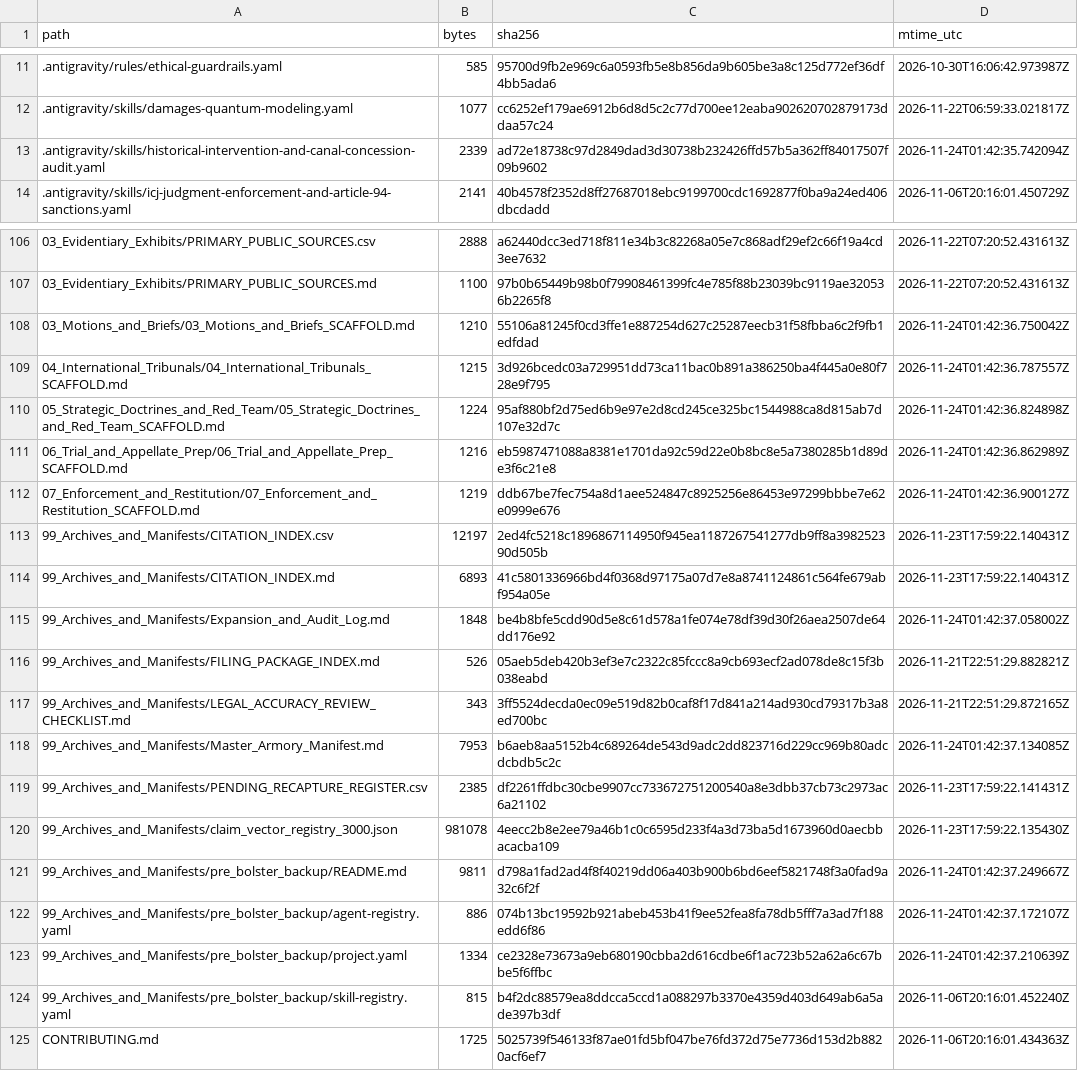
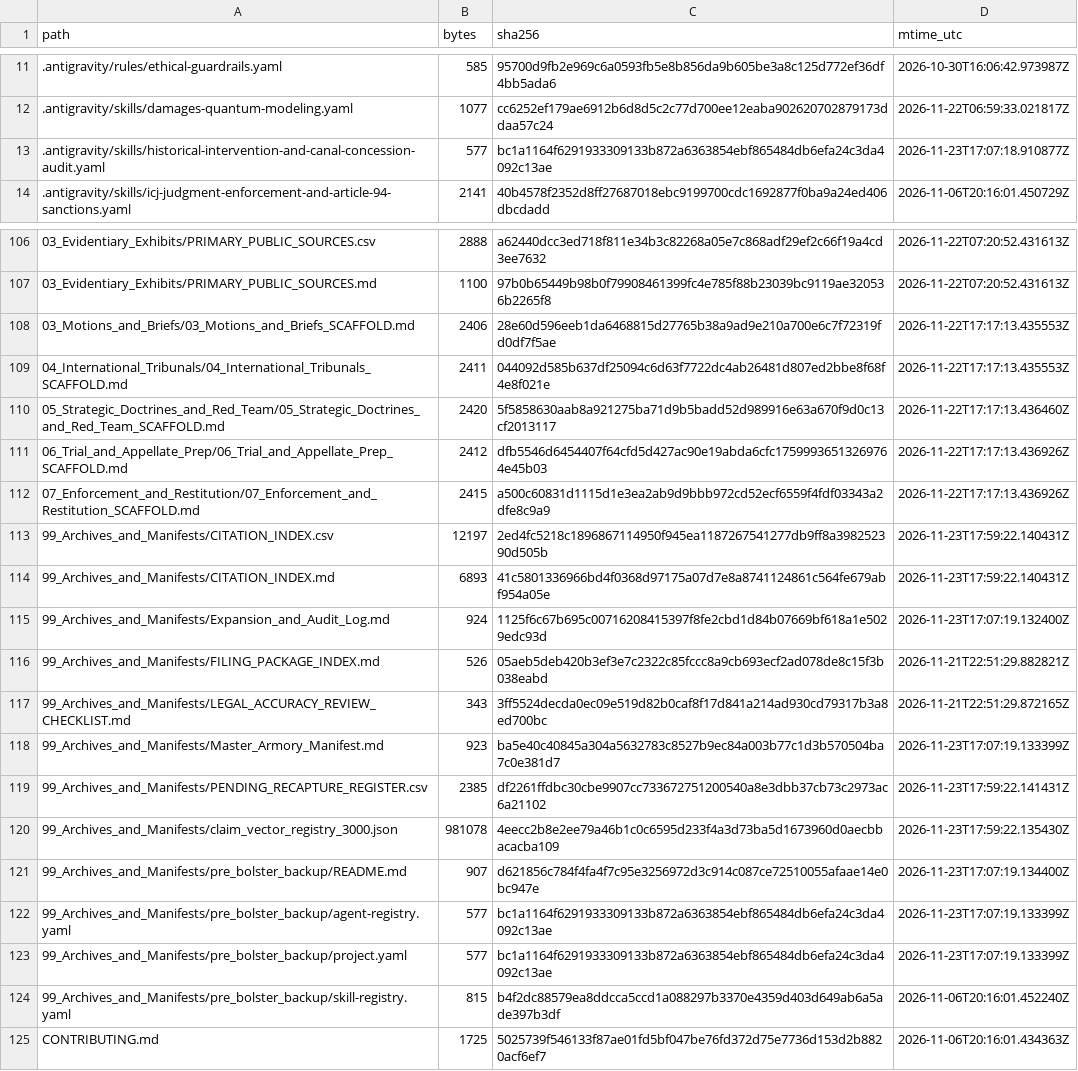
Before and after one commit to GlobalRestitutionAlliance/turtle-island-us-ca-paskenta-band-of-nomlaki-indians-of-cali-master-litigation, a CSV file: 99_Archives_and_Manifests/MANIFEST_SHA256.csv, drawn as a sheet; only a part is shown, gaps mark what is left out; the diff covers the shown part only.

```diff
--- a/99_Archives_and_Manifests/MANIFEST_SHA256.csv
+++ b/99_Archives_and_Manifests/MANIFEST_SHA256.csv
@@ -12,3 +12,3 @@ path,bytes,sha256,mtime_utc
 .antigravity/skills/damages-quantum-modeling.yaml,1077,cc6252ef179ae6912b6d8d5c2c77d700ee12eaba902620702879173ddaa57c24,2026-11-22T06:59:33.021817Z
-.antigravity/skills/historical-intervention-and-canal-concession-audit.yaml,2339,ad72e18738c97d2849dad3d30738b232426ffd57b5a362ff84017507f09b9602,2026-11-24T01:42:35.742094Z
+.antigravity/skills/historical-intervention-and-canal-concession-audit.yaml,577,bc1a1164f6291933309133b872a6363854ebf865484db6efa24c3da4092c13ae,2026-11-23T17:07:18.910877Z
 .antigravity/skills/icj-judgment-enforcement-and-article-94-sanctions.yaml,2141,40b4578f2352d8ff27687018ebc9199700cdc1692877f0ba9a24ed406dbcdadd,2026-11-06T20:16:01.450729Z
@@ -107,18 +107,18 @@ path,bytes,sha256,mtime_utc
 03_Evidentiary_Exhibits/PRIMARY_PUBLIC_SOURCES.md,1100,97b0b65449b98b0f79908461399fc4e785f88b23039bc9119ae320536b2265f8,2026-11-22T07:20:52.431613Z
-03_Motions_and_Briefs/03_Motions_and_Briefs_SCAFFOLD.md,1210,55106a81245f0cd3ffe1e887254d627c25287eecb31f58fbba6c2f9fb1edfdad,2026-11-24T01:42:36.750042Z
-04_International_Tribunals/04_International_Tribunals_SCAFFOLD.md,1215,3d926bcedc03a729951dd73ca11bac0b891a386250ba4f445a0e80f728e9f795,2026-11-24T01:42:36.787557Z
-05_Strategic_Doctrines_and_Red_Team/05_Strategic_Doctrines_and_Red_Team_SCAFFOLD.md,1224,95af880bf2d75ed6b9e97e2d8cd245ce325bc1544988ca8d815ab7d107e32d7c,2026-11-24T01:42:36.824898Z
-06_Trial_and_Appellate_Prep/06_Trial_and_Appellate_Prep_SCAFFOLD.md,1216,eb5987471088a8381e1701da92c59d22e0b8bc8e5a7380285b1d89de3f6c21e8,2026-11-24T01:42:36.862989Z
-07_Enforcement_and_Restitution/07_Enforcement_and_Restitution_SCAFFOLD.md,1219,ddb67be7fec754a8d1aee524847c8925256e86453e97299bbbe7e62e0999e676,2026-11-24T01:42:36.900127Z
+03_Motions_and_Briefs/03_Motions_and_Briefs_SCAFFOLD.md,2406,28e60d596eeb1da6468815d27765b38a9ad9e210a700e6c7f72319fd0df7f5ae,2026-11-22T17:17:13.435553Z
+04_International_Tribunals/04_International_Tribunals_SCAFFOLD.md,2411,044092d585b637df25094c6d63f7722dc4ab26481d807ed2bbe8f68f4e8f021e,2026-11-22T17:17:13.435553Z
+05_Strategic_Doctrines_and_Red_Team/05_Strategic_Doctrines_and_Red_Team_SCAFFOLD.md,2420,5f5858630aab8a921275ba71d9b5badd52d989916e63a670f9d0c13cf2013117,2026-11-22T17:17:13.436460Z
+06_Trial_and_Appellate_Prep/06_Trial_and_Appellate_Prep_SCAFFOLD.md,2412,dfb5546d6454407f64cfd5d427ac90e19abda6cfc17599936513269764e45b03,2026-11-22T17:17:13.436926Z
+07_Enforcement_and_Restitution/07_Enforcement_and_Restitution_SCAFFOLD.md,2415,a500c60831d1115d1e3ea2ab9d9bbb972cd52ecf6559f4fdf03343a2dfe8c9a9,2026-11-22T17:17:13.436926Z
 99_Archives_and_Manifests/CITATION_INDEX.csv,12197,2ed4fc5218c1896867114950f945ea1187267541277db9ff8a398252390d505b,2026-11-23T17:59:22.140431Z
 99_Archives_and_Manifests/CITATION_INDEX.md,6893,41c5801336966bd4f0368d97175a07d7e8a8741124861c564fe679abf954a05e,2026-11-23T17:59:22.140431Z
-99_Archives_and_Manifests/Expansion_and_Audit_Log.md,1848,be4b8bfe5cdd90d5e8c61d578a1fe074e78df39d30f26aea2507de64dd176e92,2026-11-24T01:42:37.058002Z
+99_Archives_and_Manifests/Expansion_and_Audit_Log.md,924,1125f6c67b695c00716208415397f8fe2cbd1d84b07669bf618a1e5029edc93d,2026-11-23T17:07:19.132400Z
 99_Archives_and_Manifests/FILING_PACKAGE_INDEX.md,526,05aeb5deb420b3ef3e7c2322c85fccc8a9cb693ecf2ad078de8c15f3b038eabd,2026-11-21T22:51:29.882821Z
 99_Archives_and_Manifests/LEGAL_ACCURACY_REVIEW_CHECKLIST.md,343,3ff5524decda0ec09e519d82b0caf8f17d841a214ad930cd79317b3a8ed700bc,2026-11-21T22:51:29.872165Z
-99_Archives_and_Manifests/Master_Armory_Manifest.md,7953,b6aeb8aa5152b4c689264de543d9adc2dd823716d229cc969b80adcdcbdb5c2c,2026-11-24T01:42:37.134085Z
+99_Archives_and_Manifests/Master_Armory_Manifest.md,923,ba5e40c40845a304a5632783c8527b9ec84a003b77c1d3b570504ba7c0e381d7,2026-11-23T17:07:19.133399Z
 99_Archives_and_Manifests/PENDING_RECAPTURE_REGISTER.csv,2385,df2261ffdbc30cbe9907cc733672751200540a8e3dbb37cb73c2973ac6a21102,2026-11-23T17:59:22.141431Z
 99_Archives_and_Manifests/claim_vector_registry_3000.json,981078,4eecc2b8e2ee79a46b1c0c6595d233f4a3d73ba5d1673960d0aecbbacacba109,2026-11-23T17:59:22.135430Z
-99_Archives_and_Manifests/pre_bolster_backup/README.md,9811,d798a1fad2ad4f8f40219dd06a403b900b6bd6eef5821748f3a0fad9a32c6f2f,2026-11-24T01:42:37.249667Z
-99_Archives_and_Manifests/pre_bolster_backup/agent-registry.yaml,886,074b13bc19592b921abeb453b41f9ee52fea8fa78db5fff7a3ad7f188edd6f86,2026-11-24T01:42:37.172107Z
-99_Archives_and_Manifests/pre_bolster_backup/project.yaml,1334,ce2328e73673a9eb680190cbba2d616cdbe6f1ac723b52a62a6c67bbe5f6ffbc,2026-11-24T01:42:37.210639Z
+99_Archives_and_Manifests/pre_bolster_backup/README.md,907,d621856c784f4fa4f7c95e3256972d3c914c087ce72510055afaae14e0bc947e,2026-11-23T17:07:19.134400Z
+99_Archives_and_Manifests/pre_bolster_backup/agent-registry.yaml,577,bc1a1164f6291933309133b872a6363854ebf865484db6efa24c3da4092c13ae,2026-11-23T17:07:19.133399Z
+99_Archives_and_Manifests/pre_bolster_backup/project.yaml,577,bc1a1164f6291933309133b872a6363854ebf865484db6efa24c3da4092c13ae,2026-11-23T17:07:19.133399Z
 99_Archives_and_Manifests/pre_bolster_backup/skill-registry.yaml,815,b4f2dc88579ea8ddcca5ccd1a088297b3370e4359d403d649ab6a5ade397b3df,2026-11-06T20:16:01.452240Z
```
Also changed, not shown: 77 edited cells elsewhere in this file, 37 other files.
